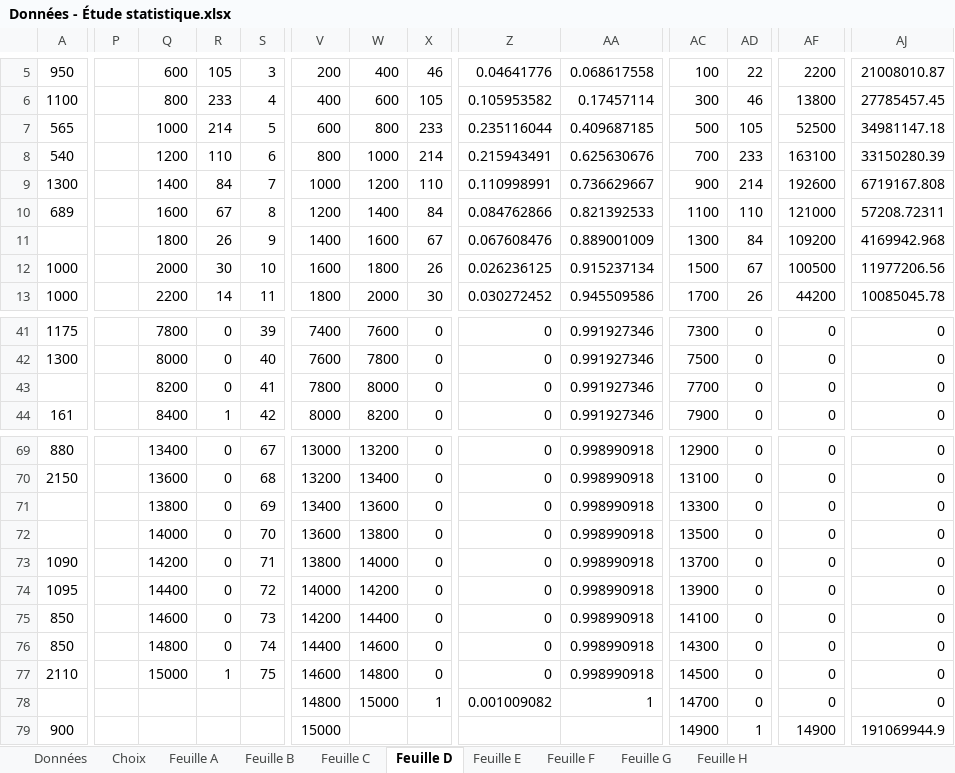
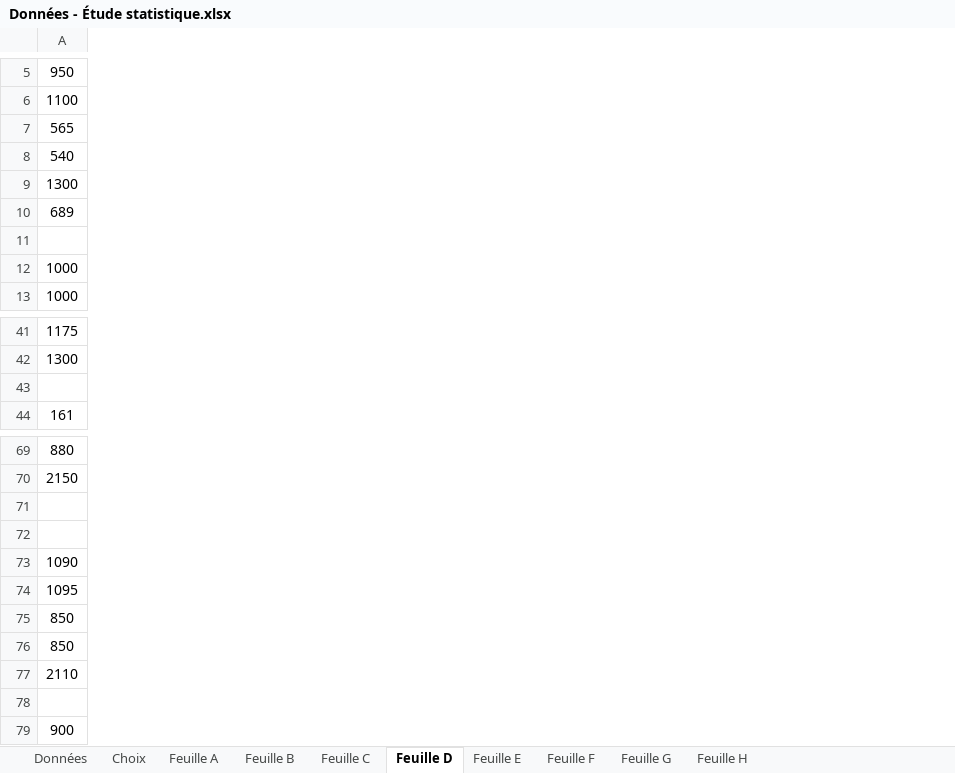
Before and after one commit to IPerhapsCode/School-moment, an Excel workbook: Prog session 1/Meth/Données - Étude statistique.xlsx, sheet Feuille D, drawn as a sheet; only a part is shown, gaps mark what is left out; values as stored, in another font and other column widths than the file's, no borders; charts and pictures and conditional formats not drawn; rows hold the shown columns only; the diff covers the shown part only; the diff names each change by its address in the sheet, - before the commit and + after, or states it on an @@ line.

```diff
--- a/Prog session 1/Meth/Données - Étude statistique.xlsx (sheet Feuille D)
+++ b/Prog session 1/Meth/Données - Étude statistique.xlsx (sheet Feuille D)
@@ column P hidden, empty @@
@@ column Q (800) hidden, row 5: 600; rows 7-13: 1000 | 1200 | 1400 | 1600 | 1800 | 2000 | 2200; rows 41-44: 7800 | 8000 | 8200 | 8400; rows 69-77: 13400 | 13600 | 13800 | 14000 | 14200 | 14400 | 14600 | 14800 | 15000 @@
@@ column R (233) hidden, row 5: 105; rows 7-13: 214 | 110 | 84 | 67 | 26 | 30 | 14; rows 41-44: 0 | 0 | 0 | 1; rows 69-77: 0 | 0 | 0 | 0 | 0 | 0 | 0 | 0 | 1 @@
@@ column S (4) hidden, row 5: 3; rows 7-13: 5 | 6 | 7 | 8 | 9 | 10 | 11; rows 41-44: 39 | 40 | 41 | 42; rows 69-77: 67 | 68 | 69 | 70 | 71 | 72 | 73 | 74 | 75 @@
@@ column V (400) hidden, row 5: 200; rows 7-13: 600 | 800 | 1000 | 1200 | 1400 | 1600 | 1800; rows 41-44: 7400 | 7600 | 7800 | 8000; rows 69-79: 13000 | 13200 | 13400 | 13600 | 13800 | 14000 | 14200 | 14400 | 14600 | 14800 | 15000 @@
@@ column W (600) hidden, row 5: 400; rows 7-13: 800 | 1000 | 1200 | 1400 | 1600 | 1800 | 2000; rows 41-44: 7600 | 7800 | 8000 | 8200; rows 69-78: 13200 | 13400 | 13600 | 13800 | 14000 | 14200 | 14400 | 14600 | 14800 | 15000 @@
@@ column X (105) hidden, row 5: 46; rows 7-13: 233 | 214 | 110 | 84 | 67 | 26 | 30; rows 41-44: all 0; rows 69-78: 0 | 0 | 0 | 0 | 0 | 0 | 0 | 0 | 0 | 1 @@
@@ column Z (0.105953582) hidden, row 5: 0.04641776; rows 7-13: 0.235116044 | 0.215943491 | 0.110998991 | 0.084762866 | 0.067608476 | 0.026236125 | 0.030272452; rows 41-44: all 0; rows 69-78: 0 | 0 | 0 | 0 | 0 | 0 | 0 | 0 | 0 | 0.001009082 @@
@@ column AA (0.17457114) hidden, row 5: 0.068617558; rows 7-13: 0.409687185 | 0.625630676 | 0.736629667 | 0.821392533 | 0.889001009 | 0.915237134 | 0.945509586; rows 41-44: all 0.991927346; rows 69-78: 0.998990918 | 0.998990918 | 0.998990918 | 0.998990918 | 0.998990918 | 0.998990918 | 0.998990918 | 0.998990918 | 0.998990918 | 1 @@
@@ column AC (300) hidden, row 5: 100; rows 7-13: 500 | 700 | 900 | 1100 | 1300 | 1500 | 1700; rows 41-44: 7300 | 7500 | 7700 | 7900; rows 69-79: 12900 | 13100 | 13300 | 13500 | 13700 | 13900 | 14100 | 14300 | 14500 | 14700 | 14900 @@
@@ column AD (46) hidden, row 5: 22; rows 7-13: 105 | 233 | 214 | 110 | 84 | 67 | 26; rows 41-44: all 0; rows 69-79: 0 | 0 | 0 | 0 | 0 | 0 | 0 | 0 | 0 | 0 | 1 @@
@@ column AF (13800) hidden, row 5: 2200; rows 7-13: 52500 | 163100 | 192600 | 121000 | 109200 | 100500 | 44200; rows 41-44: all 0; rows 69-79: 0 | 0 | 0 | 0 | 0 | 0 | 0 | 0 | 0 | 0 | 14900 @@
@@ column AJ (27785457.45) hidden, row 5: 21008010.87; rows 7-13: 34981147.18 | 33150280.39 | 6719167.808 | 57208.72311 | 4169942.968 | 11977206.56 | 10085045.78; rows 41-44: all 0; rows 69-79: 0 | 0 | 0 | 0 | 0 | 0 | 0 | 0 | 0 | 0 | 191069944.9 @@
-row 43:  |  | 8200 | 0 | 41 | 7800 | 8000 | 0 | 0 | 0.991927346 | 7700 | 0 | 0 | 0
+row 43: (empty)
-row 71:  |  | 13800 | 0 | 69 | 13400 | 13600 | 0 | 0 | 0.998990918 | 13300 | 0 | 0 | 0
+row 71: (empty)
-row 72:  |  | 14000 | 0 | 70 | 13600 | 13800 | 0 | 0 | 0.998990918 | 13500 | 0 | 0 | 0
+row 72: (empty)
-row 78:  |  |  |  |  | 14800 | 15000 | 1 | 0.001009082 | 1 | 14700 | 0 | 0 | 0
+row 78: (empty)
```
Also changed, not shown: 8 removed columns elsewhere in this sheet, sheet Feuille C, sheet Feuille G, sheet Feuille H, sheet Feuille A, charts or pictures, 16 other files.
